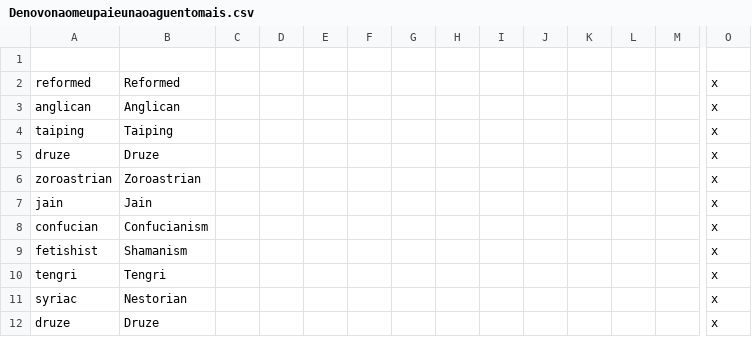
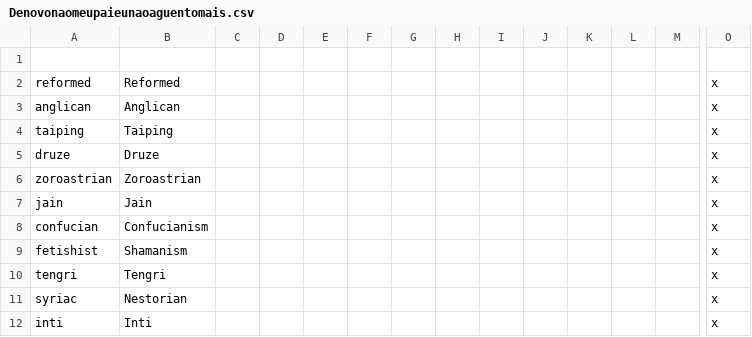
Before and after one commit to marselosgcc/The-Eastern-Brotherhood-Mod, a CSV file: ABC/localisation/Denovonaomeupaieunaoaguentomais.csv, drawn as a sheet; only a part is shown, gaps mark what is left out; removed rows and columns are numbered as before the commit, all else as after; rows hold the shown columns only; the diff names each change by its address in the sheet, - before the commit and + after, or states it on an @@ line.

Commit message:
inti religion

```diff
--- a/ABC/localisation/Denovonaomeupaieunaoaguentomais.csv
+++ b/ABC/localisation/Denovonaomeupaieunaoaguentomais.csv
-row 12: druze | Druze |  |  |  |  |  |  |  |  |  |  |  | x
+row 12: inti | Inti |  |  |  |  |  |  |  |  |  |  |  | x
```
Also changed, not shown: 5 other files.
